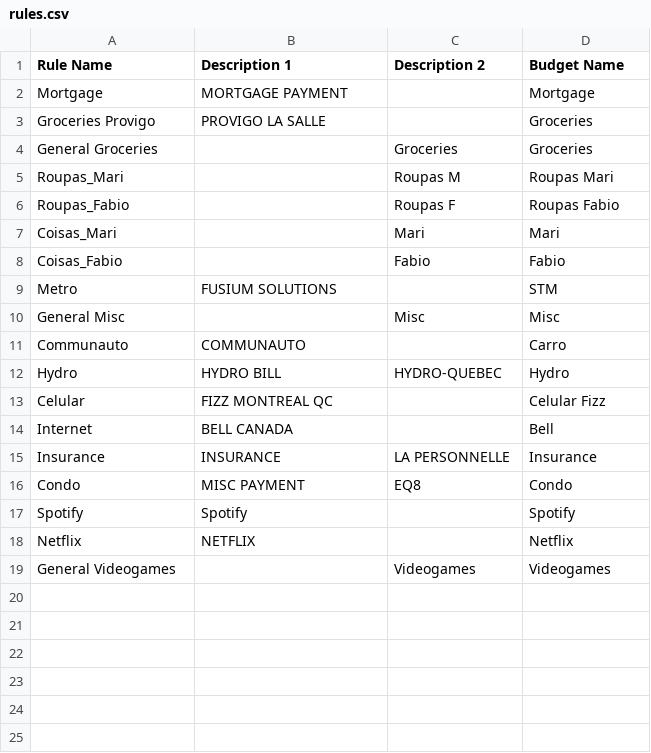
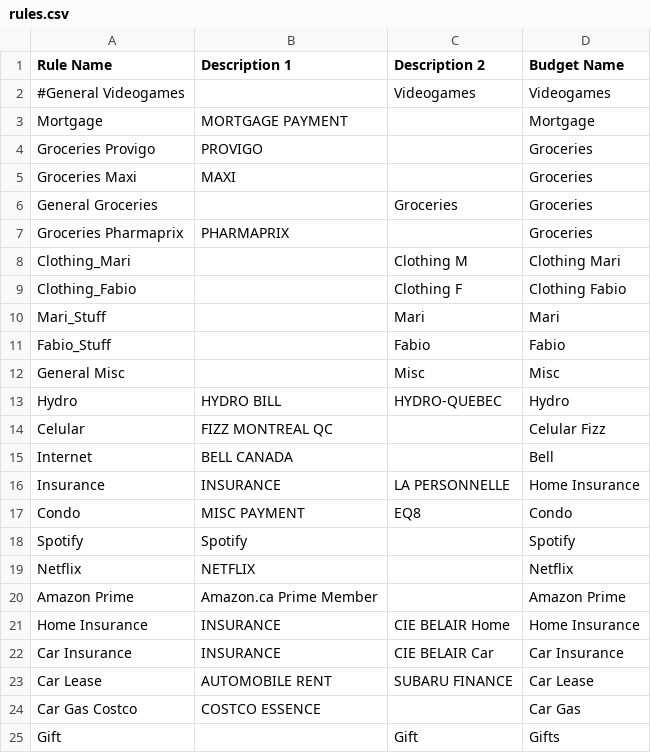
Before and after one commit to dittrichfabio/budget, a CSV file: CSVs/rules.csv, drawn as a sheet.

```diff
--- a/CSVs/rules.csv
+++ b/CSVs/rules.csv
@@ -1,12 +1,13 @@
 Rule Name,Description 1,Description 2,Budget Name
+#General Videogames,,Videogames,Videogames
 Mortgage,MORTGAGE PAYMENT,,Mortgage
-Groceries Provigo,PROVIGO LA SALLE,,Groceries
+Groceries Provigo,PROVIGO,,Groceries
+Groceries Maxi,MAXI,,Groceries
 General Groceries,,Groceries,Groceries
-Roupas_Mari,,Roupas M,Roupas Mari
-Roupas_Fabio,,Roupas F,Roupas Fabio
-Coisas_Mari,,Mari,Mari
-Coisas_Fabio,,Fabio,Fabio
-Metro,FUSIUM SOLUTIONS,,STM
+Groceries Pharmaprix,PHARMAPRIX,,Groceries
+Clothing_Mari,,Clothing M,Clothing Mari
+Clothing_Fabio,,Clothing F,Clothing Fabio
+Mari_Stuff,,Mari,Mari
+Fabio_Stuff,,Fabio,Fabio
 General Misc,,Misc,Misc
-Communauto,COMMUNAUTO,,Carro
 Hydro,HYDRO BILL,HYDRO-QUEBEC,Hydro
@@ -14,3 +15,3 @@ Celular,FIZZ MONTREAL QC,,Celular Fizz
 Internet,BELL CANADA,,Bell
-Insurance,INSURANCE,LA PERSONNELLE,Insurance
+Insurance,INSURANCE,LA PERSONNELLE,Home Insurance
 Condo,MISC PAYMENT,EQ8,Condo
@@ -18,2 +19,7 @@ Spotify,Spotify,,Spotify
 Netflix,NETFLIX,,Netflix
-General Videogames,,Videogames,Videogames
+Amazon Prime,Amazon.ca Prime Member,,Amazon Prime
+Home Insurance,INSURANCE,CIE BELAIR Home,Home Insurance
+Car Insurance,INSURANCE,CIE BELAIR Car,Car Insurance
+Car Lease,AUTOMOBILE RENT,SUBARU FINANCE,Car Lease
+Car Gas Costco,COSTCO ESSENCE,,Car Gas
+Gift,,Gift,Gifts
```
Also changed, not shown: CSVs/accounts.csv, CSVs/budgets.csv, 1 other file.
